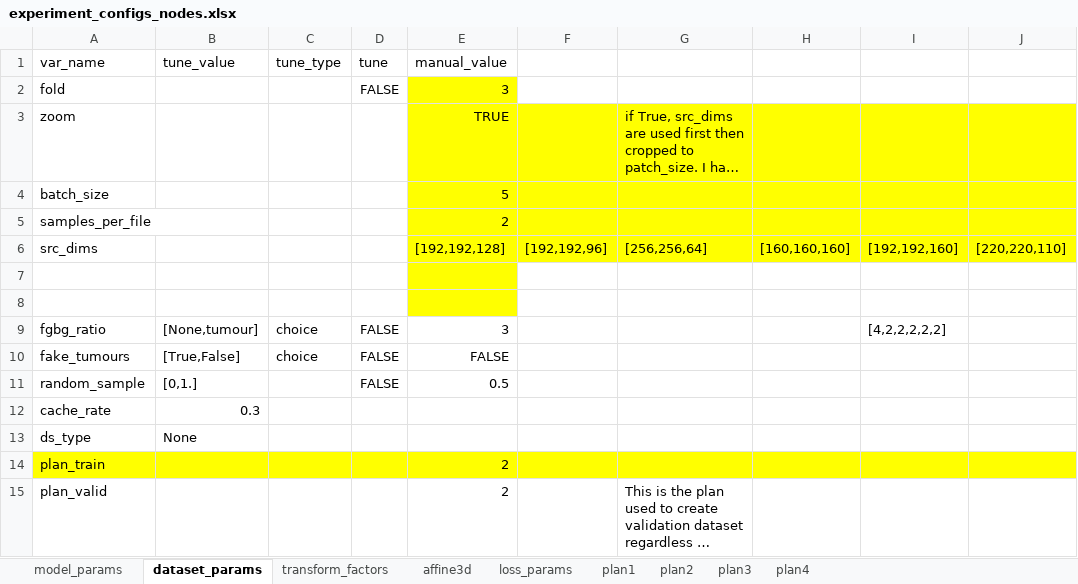
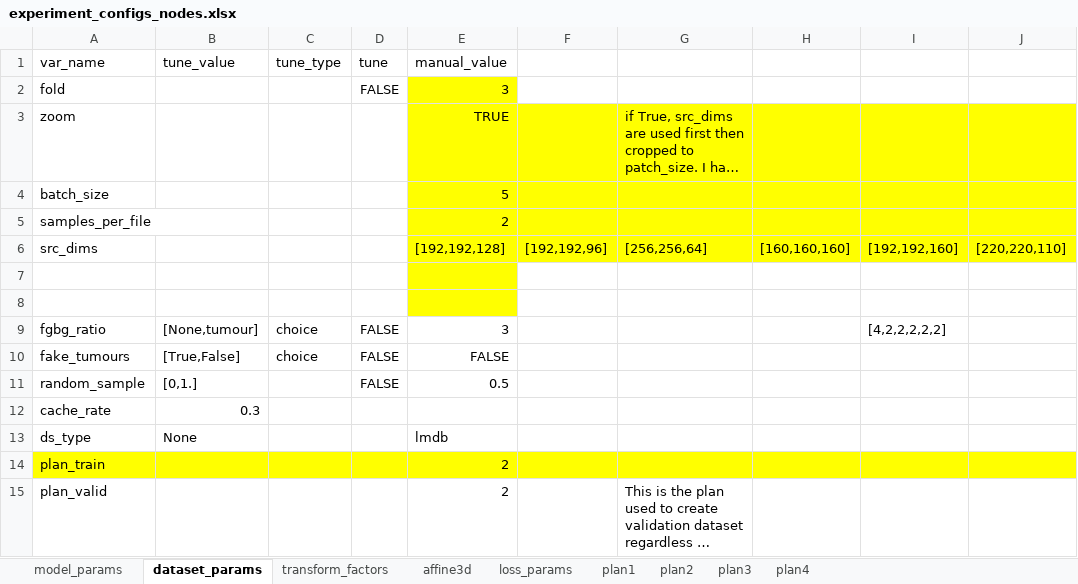
Before and after one commit to drusmanbashir/fran, an Excel workbook: configurations/experiment_configs_nodes.xlsx, sheet dataset_params, drawn as a sheet; only a part is shown; long unchanged cells end in …; values as stored, in another font and other column widths than the file's, no borders; the diff names each change by its address in the sheet, - before the commit and + after, or states it on an @@ line.

```diff
--- a/configurations/experiment_configs_nodes.xlsx (sheet dataset_params)
+++ b/configurations/experiment_configs_nodes.xlsx (sheet dataset_params)
-E13 (manual_value): (empty)
+E13 (manual_value): lmdb
```
Also changed, not shown: configurations/experiment_configs_liver.xlsx, 22 other files.
